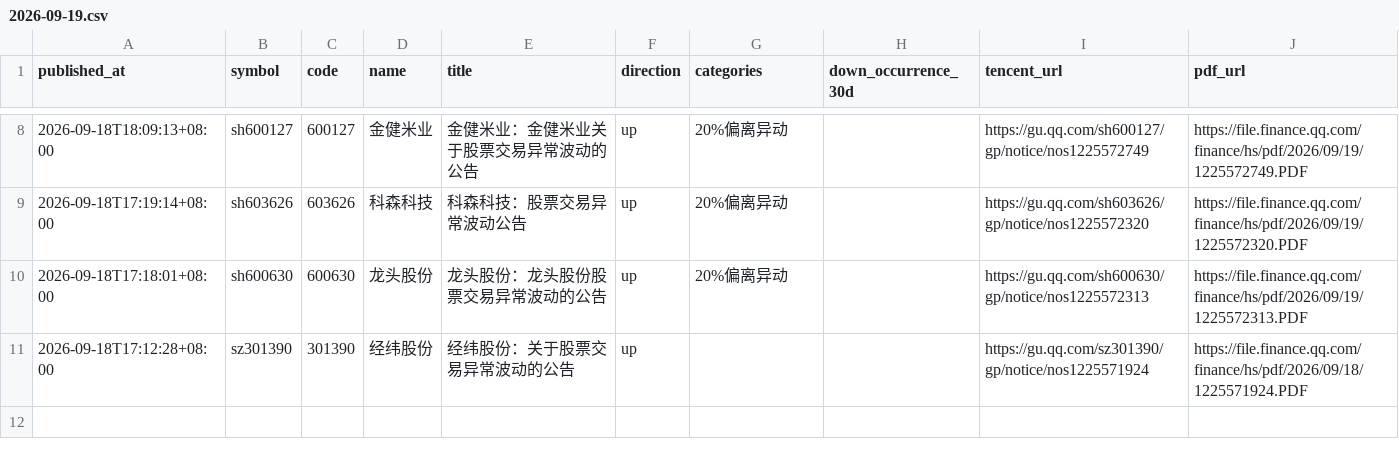
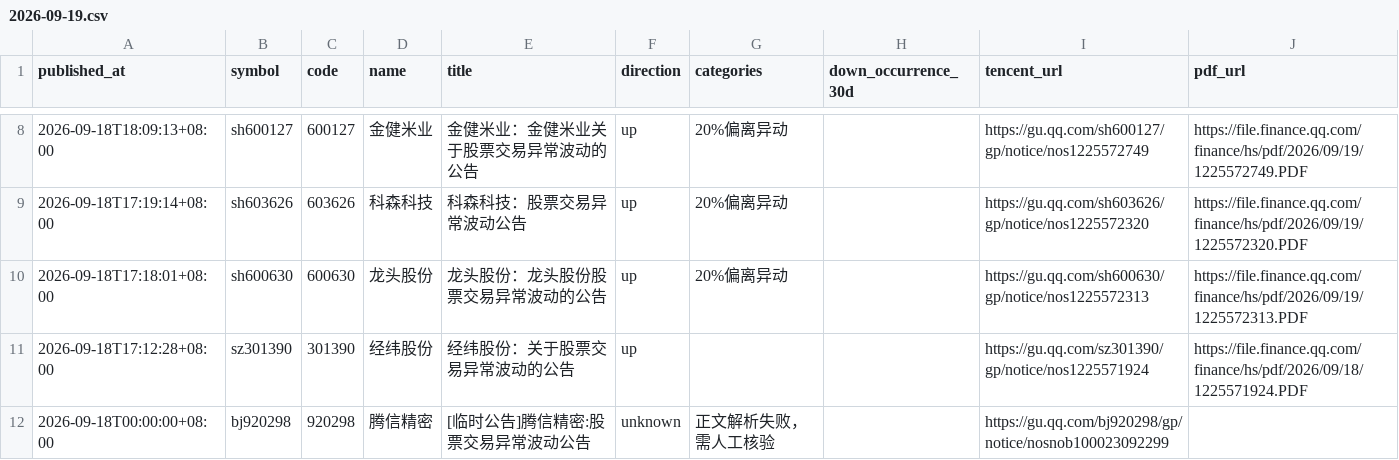
Before and after one commit to huyuyua/myfirstproject, a CSV file: docs/abnormal-announcements/history/2026/2026-09-19.csv, drawn as a sheet; only a part is shown, gaps mark what is left out; the diff names each change by its address in the sheet, - before the commit and + after, or states it on an @@ line.

```diff
--- a/docs/abnormal-announcements/history/2026/2026-09-19.csv
+++ b/docs/abnormal-announcements/history/2026/2026-09-19.csv
+row 12: 2026-09-18T00:00:00+08:00 | bj920298 | 920298 | 腾信精密 | [临时公告]腾信精密:股票交易异常波动公告 | unknown | 正文解析失败，需人工核验 |  | https://gu.qq.com/bj920298/gp/notice/nosnob100023092299
```
Also changed, not shown: 4 other files.
